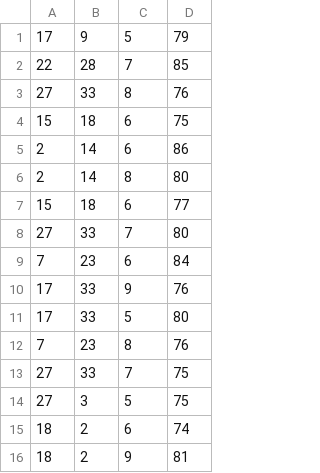
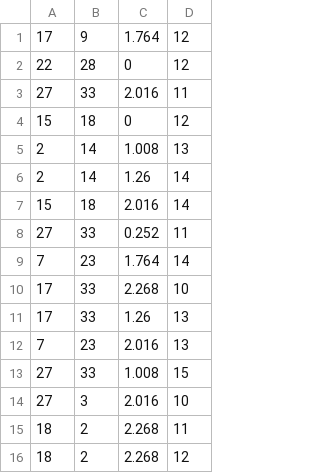
Before and after one commit to zengman/a-deep-rl-approach-for-sdn-routing-optimization, a CSV file: data_new_multi/Mat1/flows_Mat1.csv, drawn as a sheet; only a part is shown; the diff covers the shown part only.

```diff
--- a/data_new_multi/Mat1/flows_Mat1.csv
+++ b/data_new_multi/Mat1/flows_Mat1.csv
@@ -1,16 +1,16 @@
-17,9,5,79
-22,28,7,85
-27,33,8,76
-15,18,6,75
-2,14,6,86
-2,14,8,80
-15,18,6,77
-27,33,7,80
-7,23,6,84
-17,33,9,76
-17,33,5,80
-7,23,8,76
-27,33,7,75
-27,3,5,75
-18,2,6,74
-18,2,9,81
+17,9,1.764,12
+22,28,0,12
+27,33,2.016,11
+15,18,0,12
+2,14,1.008,13
+2,14,1.26,14
+15,18,2.016,14
+27,33,0.252,11
+7,23,1.764,14
+17,33,2.268,10
+17,33,1.26,13
+7,23,2.016,13
+27,33,1.008,15
+27,3,2.016,10
+18,2,2.268,11
+18,2,2.268,12
```
Also changed, not shown: 68 edited cells elsewhere in this file, data_new_multi/Mat1/bw_thr_Mat1.csv, data_new_multi/Mat1/bw_utiliy_Mat1.csv, 27 other files.
